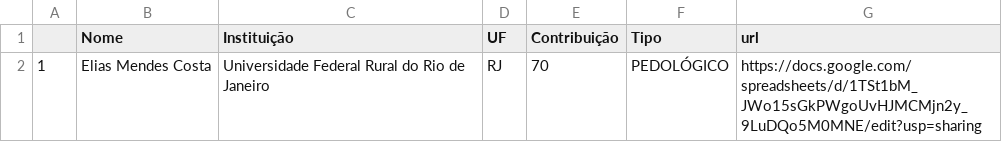
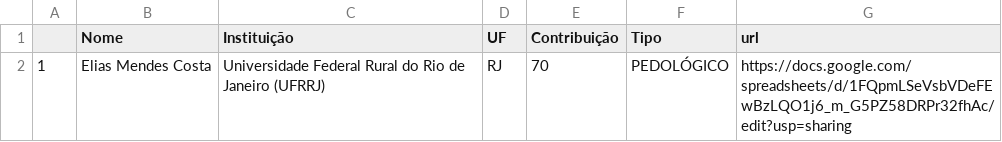
Before and after one commit to samuel-rosa/Fe-BR, a CSV file: data/ctb0002.csv, drawn as a sheet.

```diff
--- a/data/ctb0002.csv
+++ b/data/ctb0002.csv
@@ -1,2 +1,2 @@
 "","Nome","Instituição","UF","Contribuição","Tipo","url"
-"1","Elias Mendes Costa","Universidade Federal Rural do Rio de Janeiro","RJ",70,"PEDOLÓGICO","https://docs.google.com/spreadsheets/d/1TSt1bM_JWo15sGkPWgoUvHJMCMjn2y_9LuDQo5M0MNE/edit?usp=sharing"
+"1","Elias Mendes Costa","Universidade Federal Rural do Rio de Janeiro (UFRRJ)","RJ",70,"PEDOLÓGICO","https://docs.google.com/spreadsheets/d/1FQpmLSeVsbVDeFEwBzLQO1j6_m_G5PZ58DRPr32fhAc/edit?usp=sharing"
```
Also changed, not shown: data/ctb0001.csv, 5 other files.
